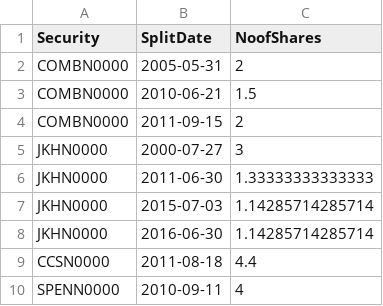
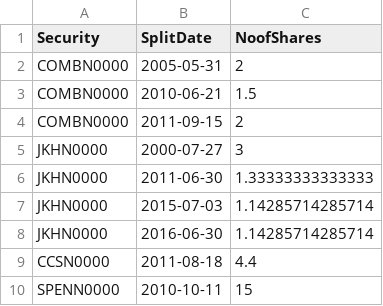
Before and after one commit to dratnadiwakara/fin4820, a CSV file: splits.csv, drawn as a sheet.

Commit message:
Update splits.csv

```diff
--- a/splits.csv
+++ b/splits.csv
@@ -9,2 +9,2 @@
 "CCSN0000",2011-08-18,4.4
-"SPENN0000",2010-09-11,4
+"SPENN0000",2010-10-11,15
```
